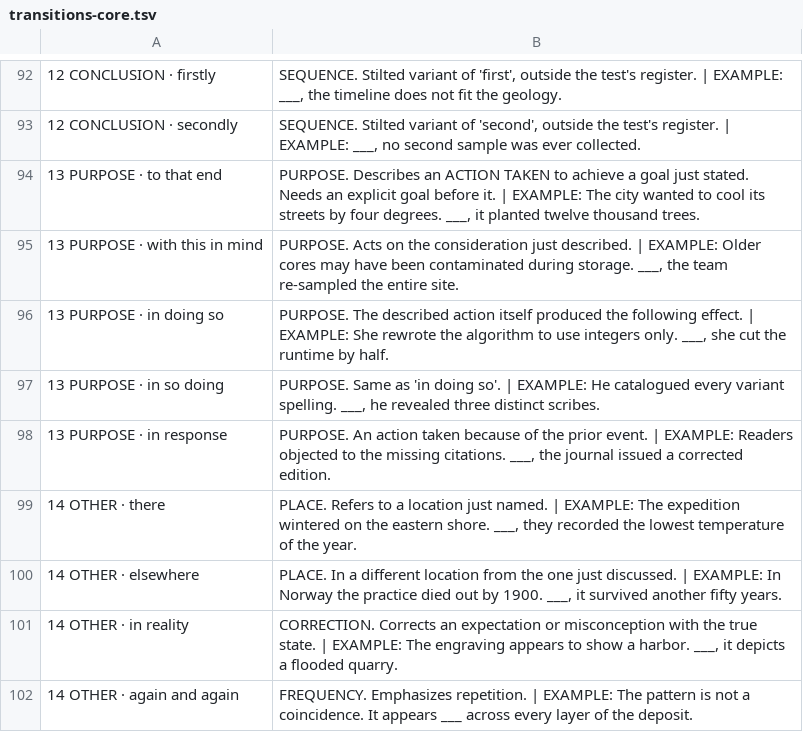
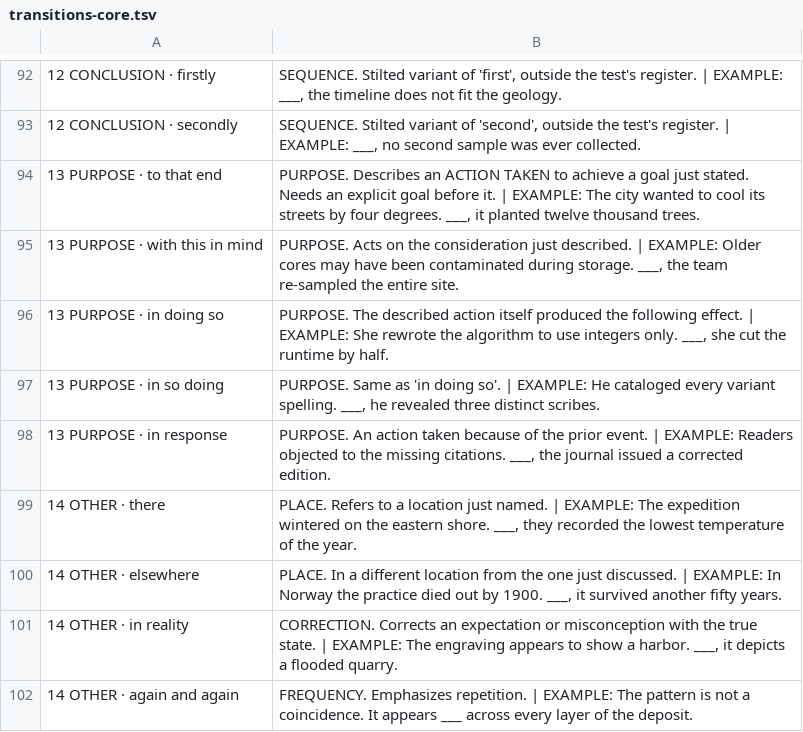
Before and after one commit to emmaventresca/sat-mills, a TSV file: decks/transitions-core.tsv, drawn as a sheet; only a part is shown, gaps mark what is left out.

```diff
--- a/decks/transitions-core.tsv
+++ b/decks/transitions-core.tsv
@@ -96,3 +96,3 @@
 13 PURPOSE · in doing so	PURPOSE. The described action itself produced the following effect. | EXAMPLE: She rewrote the algorithm to use integers only. ___, she cut the runtime by half.
-13 PURPOSE · in so doing	PURPOSE. Same as 'in doing so'. | EXAMPLE: He catalogued every variant spelling. ___, he revealed three distinct scribes.
+13 PURPOSE · in so doing	PURPOSE. Same as 'in doing so'. | EXAMPLE: He cataloged every variant spelling. ___, he revealed three distinct scribes.
 13 PURPOSE · in response	PURPOSE. An action taken because of the prior event. | EXAMPLE: Readers objected to the missing citations. ___, the journal issued a corrected edition.
```
Also changed, not shown: decks/math-core.tsv, decks/vocab-core.tsv, 9 other files.
